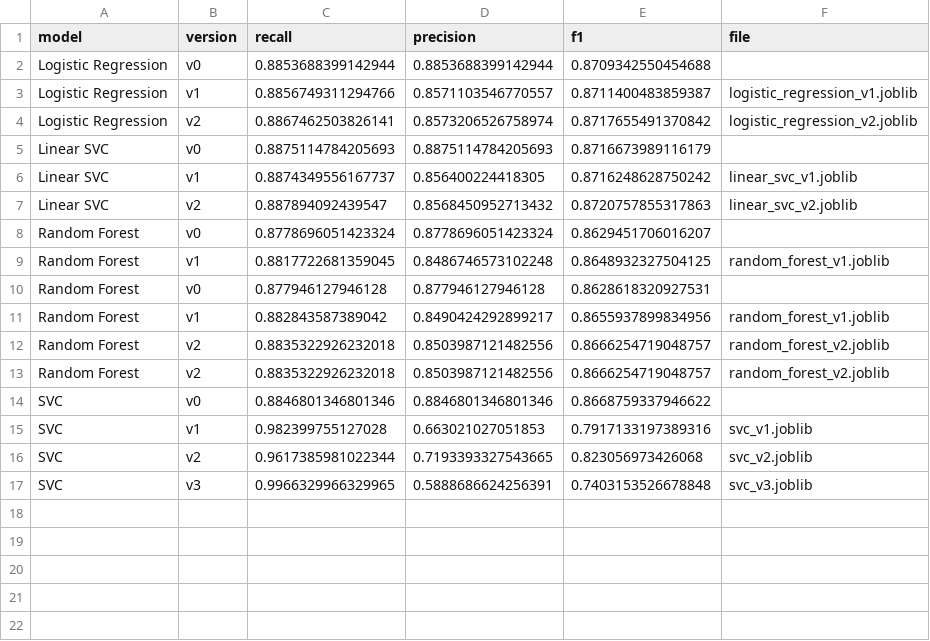
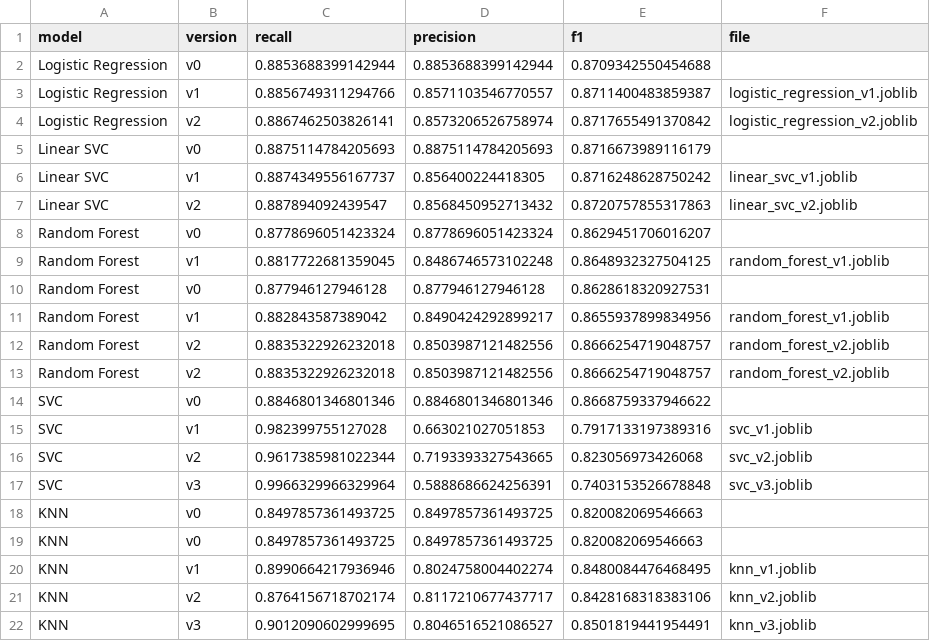
Before and after one commit to gaurangdave/mental_health_ml, a CSV file: data/model_metrics.csv, drawn as a sheet.

Commit message:
experimented with KNN and uploaded the models to hugging face

```diff
--- a/data/model_metrics.csv
+++ b/data/model_metrics.csv
@@ -16,2 +16,7 @@ SVC,v1,0.982399755127028,0.663021027051853,0.7917133197389316,svc_v1.joblib
 SVC,v2,0.9617385981022344,0.7193393327543665,0.823056973426068,svc_v2.joblib
-SVC,v3,0.9966329966329965,0.5888686624256391,0.7403153526678848,svc_v3.joblib
+SVC,v3,0.9966329966329964,0.5888686624256391,0.7403153526678848,svc_v3.joblib
+KNN,v0,0.8497857361493725,0.8497857361493725,0.820082069546663,
+KNN,v0,0.8497857361493725,0.8497857361493725,0.820082069546663,
+KNN,v1,0.8990664217936946,0.8024758004402274,0.8480084476468495,knn_v1.joblib
+KNN,v2,0.8764156718702174,0.8117210677437717,0.8428168318383106,knn_v2.joblib
+KNN,v3,0.9012090602999695,0.8046516521086527,0.8501819441954491,knn_v3.joblib
```
Also changed, not shown: 3 other files.
